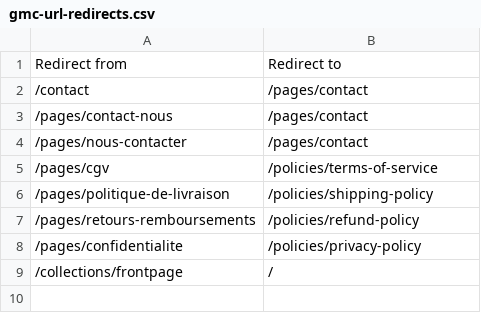
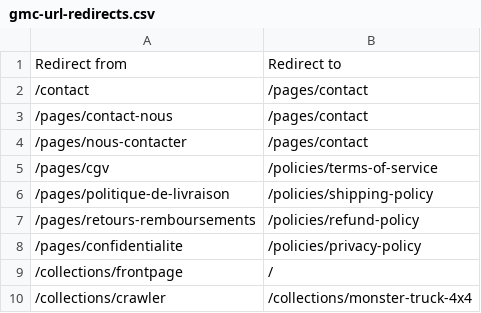
Before and after one commit to Divinator-me/theme-voiture-ggl, a CSV file: config/gmc-url-redirects.csv, drawn as a sheet; the diff names each change by its address in the sheet, - before the commit and + after, or states it on an @@ line.

```diff
--- a/config/gmc-url-redirects.csv
+++ b/config/gmc-url-redirects.csv
+row 10: /collections/crawler | /collections/monster-truck-4x4
```
Also changed, not shown: 3 other files.
